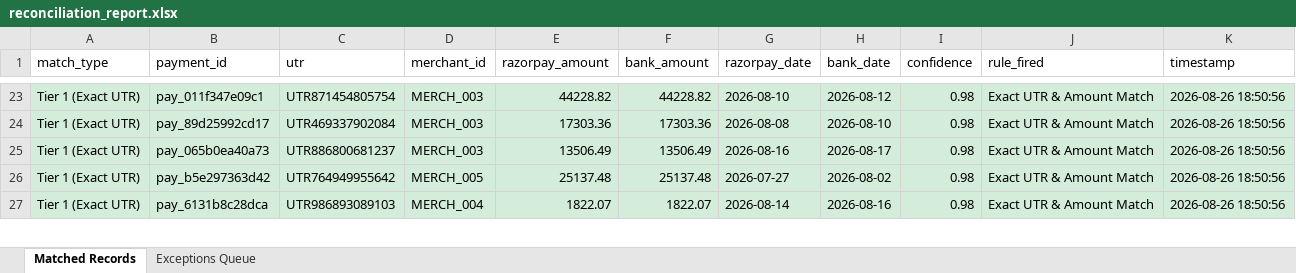
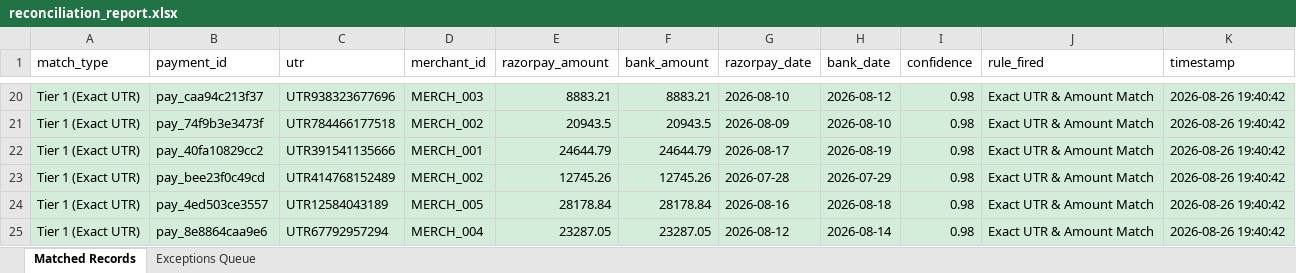
Before and after one commit to Yashika-code/SettleIQ, an Excel workbook: reconciliation_report.xlsx, sheet Matched Records, drawn as a sheet; only a part is shown, gaps mark what is left out; values as stored, in another font and other column widths than the file's, no borders; removed rows and columns are numbered as before the commit, all else as after; the diff covers the shown part only; the diff names each change by its address in the sheet, - before the commit and + after, or states it on an @@ line.

```diff
--- a/reconciliation_report.xlsx (sheet Matched Records)
+++ b/reconciliation_report.xlsx (sheet Matched Records)
-B20 (payment_id): pay_011f347e09c1
+B20 (payment_id): pay_caa94c213f37
-C20 (utr): UTR871454805754
+C20 (utr): UTR938323677696
-E20 (razorpay_amount): 44228.82
+E20 (razorpay_amount): 8883.21
-F20 (bank_amount): 44228.82
+F20 (bank_amount): 8883.21
-K20:K21 (timestamp): 2026-08-26 18:50:56
+K20:K21 (timestamp): 2026-08-26 19:40:42
-B21 (payment_id): pay_89d25992cd17
+B21 (payment_id): pay_74f9b3e3473f
-C21 (utr): UTR469337902084
+C21 (utr): UTR784466177518
-D21 (merchant_id): MERCH_003
+D21 (merchant_id): MERCH_002
-E21 (razorpay_amount): 17303.36
+E21 (razorpay_amount): 20943.5
-F21 (bank_amount): 17303.36
+F21 (bank_amount): 20943.5
-G21 (razorpay_date): 2026-08-08
+G21 (razorpay_date): 2026-08-09
+row 22: Tier 1 (Exact UTR) | pay_40fa10829cc2 | UTR391541135666 | MERCH_001 | 24644.79 | 24644.79 | 2026-08-17 | 2026-08-19 | 0.98 | Exact UTR & Amount Match | 2026-08-26 19:40:42
+row 23: Tier 1 (Exact UTR) | pay_bee23f0c49cd | UTR414768152489 | MERCH_002 | 12745.26 | 12745.26 | 2026-07-28 | 2026-07-29 | 0.98 | Exact UTR & Amount Match | 2026-08-26 19:40:42
-B24 (payment_id): pay_065b0ea40a73
+B24 (payment_id): pay_4ed503ce3557
-C24 (utr): UTR886800681237
+C24 (utr): UTR12584043189
-D24 (merchant_id): MERCH_003
+D24 (merchant_id): MERCH_005
-E24 (razorpay_amount): 13506.49
+E24 (razorpay_amount): 28178.84
-F24 (bank_amount): 13506.49
+F24 (bank_amount): 28178.84
-H24 (bank_date): 2026-08-17
+H24 (bank_date): 2026-08-18
-K24 (timestamp): 2026-08-26 18:50:56
+K24 (timestamp): 2026-08-26 19:40:42
-row 26: Tier 1 (Exact UTR) | pay_b5e297363d42 | UTR764949955642 | MERCH_005 | 25137.48 | 25137.48 | 2026-07-27 | 2026-08-02 | 0.98 | Exact UTR & Amount Match | 2026-08-26 18:50:56
-B25 (payment_id): pay_6131b8c28dca
+B25 (payment_id): pay_8e8864caa9e6
-C25 (utr): UTR986893089103
+C25 (utr): UTR67792957294
-E25 (razorpay_amount): 1822.07
+E25 (razorpay_amount): 23287.05
-F25 (bank_amount): 1822.07
+F25 (bank_amount): 23287.05
-G25 (razorpay_date): 2026-08-14
+G25 (razorpay_date): 2026-08-12
-H25 (bank_date): 2026-08-16
+H25 (bank_date): 2026-08-14
-K25 (timestamp): 2026-08-26 18:50:56
+K25 (timestamp): 2026-08-26 19:40:42
```
Also changed, not shown: 22 added rows, 27 removed rows and 309 edited cells elsewhere in this sheet, sheet Exceptions Queue, 7 other files.
